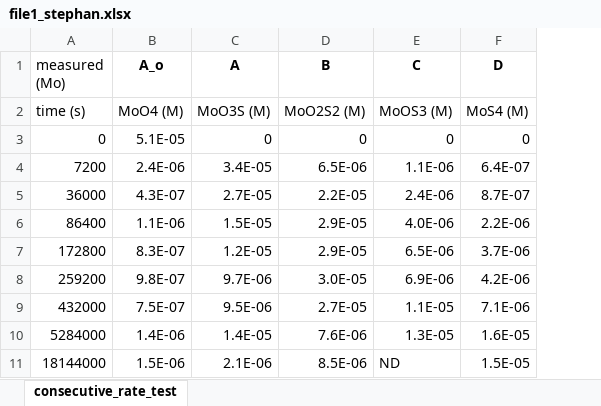
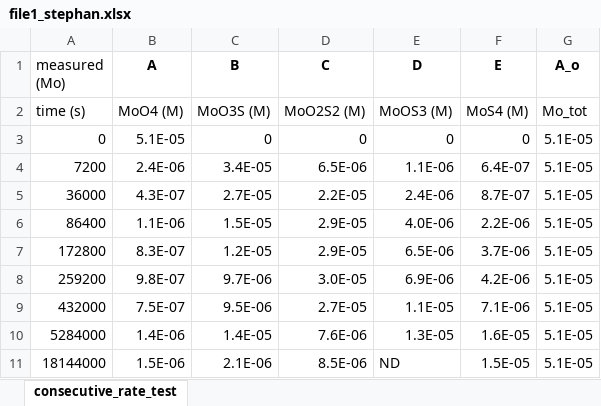
Before and after one commit to hurricanemolina/geochem_python, an Excel workbook: file1_stephan.xlsx, sheet consecutive_rate_test, drawn as a sheet; values as stored, in another font and other column widths than the file's, no borders; the diff names each change by its address in the sheet, - before the commit and + after, or states it on an @@ line.

Commit message:
Update file1_stephan.xlsx

```diff
--- a/file1_stephan.xlsx (sheet consecutive_rate_test)
+++ b/file1_stephan.xlsx (sheet consecutive_rate_test)
+column G (A_o), rows 2-11: Mo_tot | 5.1E-05 | 5.1E-05 | 5.1E-05 | 5.1E-05 | 5.1E-05 | 5.1E-05 | 5.1E-05 | 5.1E-05 | 5.1E-05
-B1: A_o
+B1: A
-C1: A
+C1: B
-D1: B
+D1: C
-E1: C
+E1: D
-F1: D
+F1: E
```
